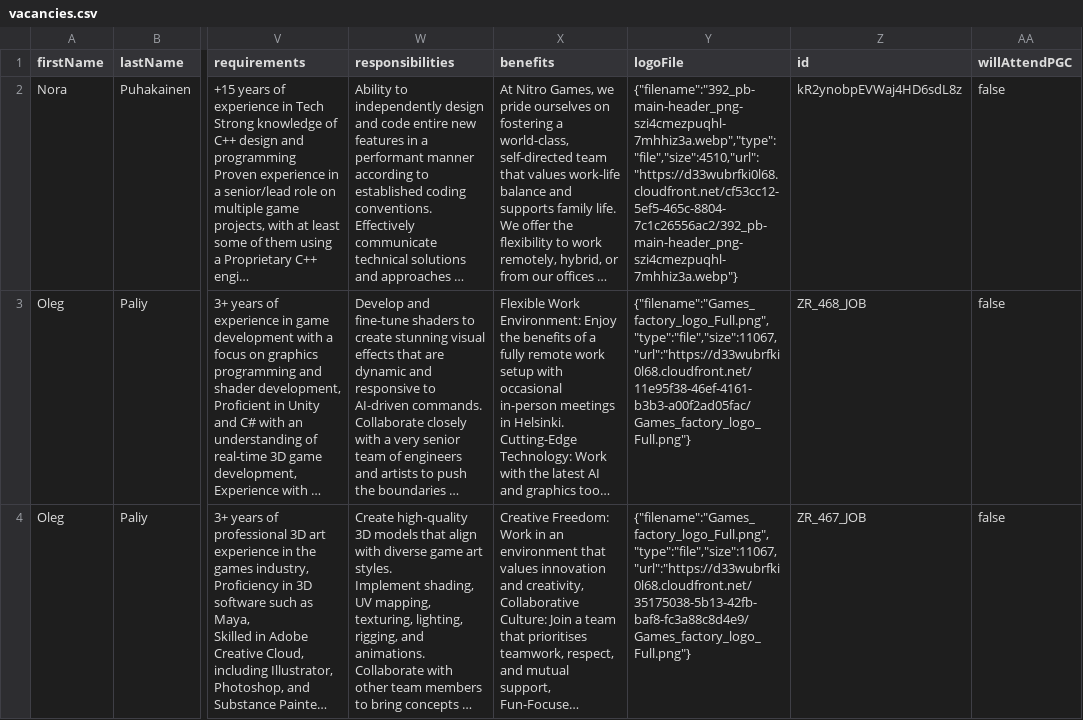
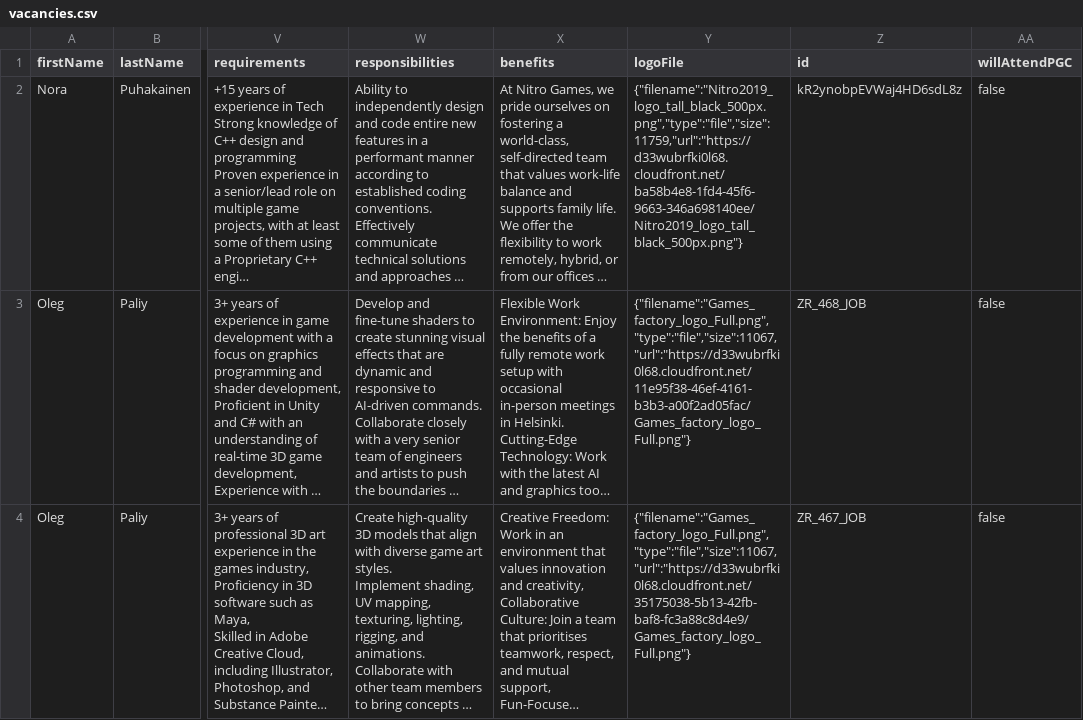
Before and after one commit to GamesFactoryTalents/GameDevTalents--SubscriptionBoard, a CSV file: src/generated/vacancies.csv, drawn as a sheet; only a part is shown, gaps mark what is left out; long unchanged cells end in …; the diff names each change by its address in the sheet, - before the commit and + after, or states it on an @@ line.

Commit message:
15.09

```diff
--- a/src/generated/vacancies.csv
+++ b/src/generated/vacancies.csv
-Y2 (logoFile): {"filename":"392_pb-main-header_png-szi4cmezpuqhl-7mhhiz3a.webp","type":"file","size":4510,"url":"https://d33wubrfki0l68.cloudfront.net/cf53cc12-5ef5-465c-8804-7c1c26556ac2/392_pb-main-header_png-szi4cmezpuqhl-7mhhiz3a.webp"}
+Y2 (logoFile): {"filename":"Nitro2019_logo_tall_black_500px.png","type":"file","size":11759,"url":"https://d33wubrfki0l68.cloudfront.net/ba58b4e8-1fd4-45f6-9663-346a698140ee/Nitro2019_logo_tall_black_500px.png"}
```
